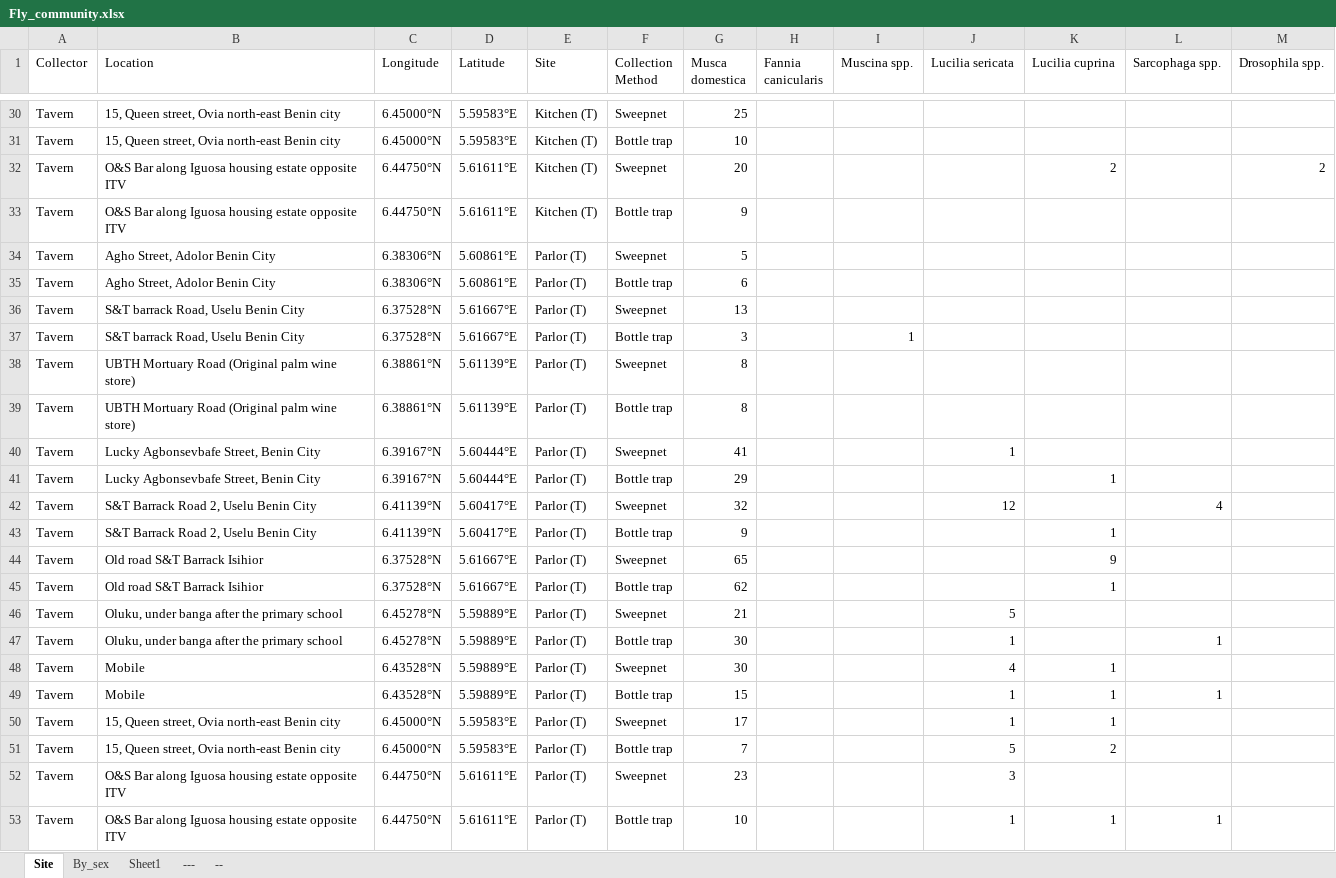
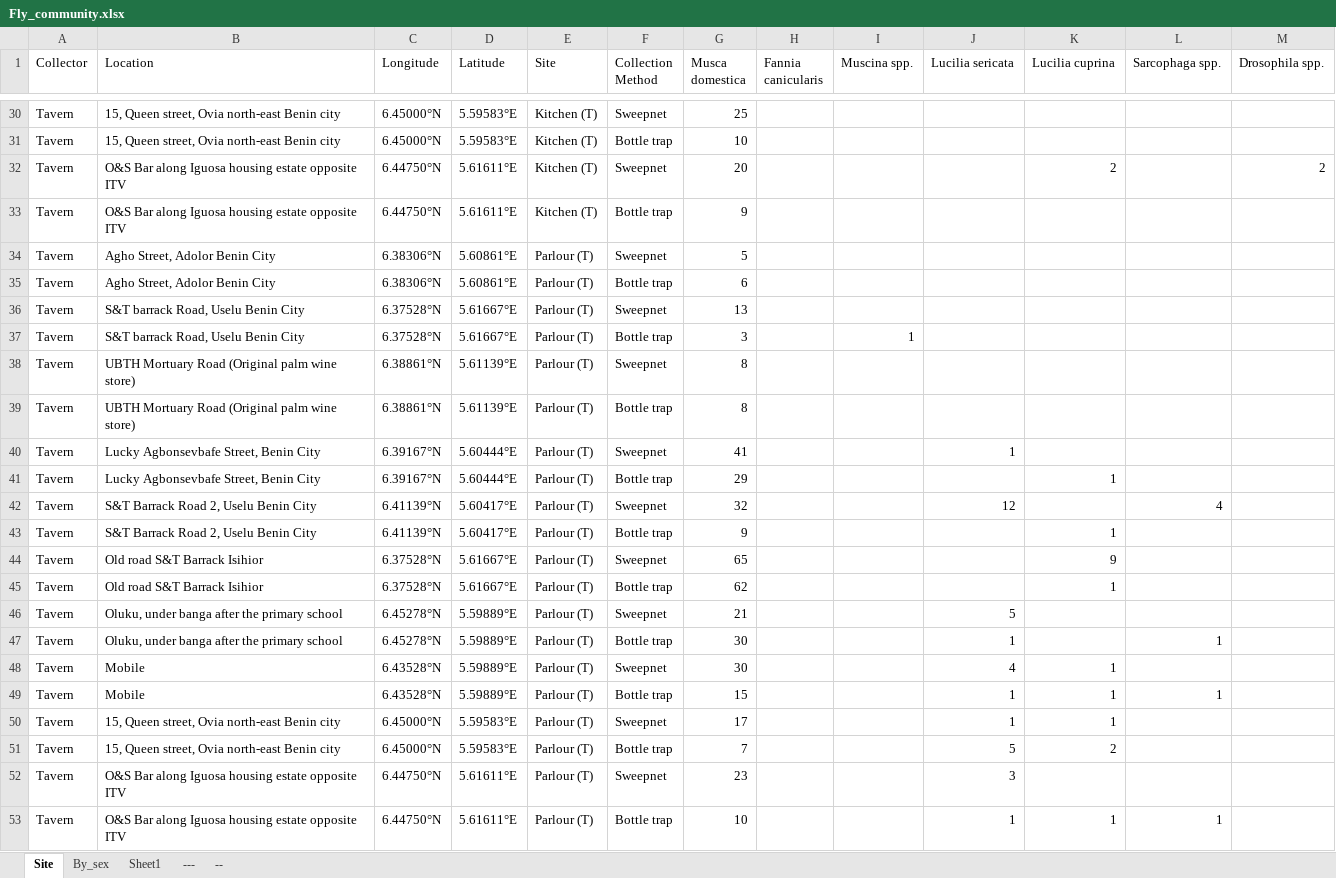
Before and after one commit to Nosa-Osawe/Urban-Ecology, an Excel workbook: Data/Fly_community.xlsx, sheet Site, drawn as a sheet; only a part is shown, gaps mark what is left out; values as stored, in another font and other column widths than the file's, no borders; the diff names each change by its address in the sheet, - before the commit and + after, or states it on an @@ line.

```diff
--- a/Data/Fly_community.xlsx (sheet Site)
+++ b/Data/Fly_community.xlsx (sheet Site)
-E34:E53 (Site): Parlor (T)
+E34:E53 (Site): Parlour (T)
```
Also changed, not shown: 1 other file.
